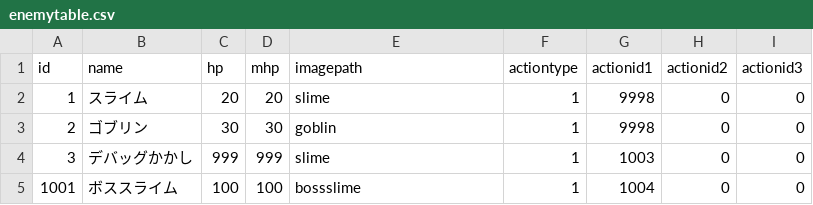
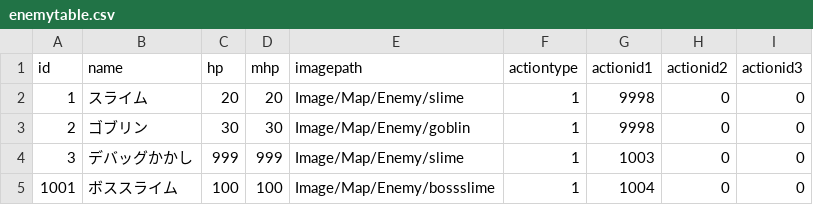
Before and after one commit to yamashita8655/STSLike, a CSV file: Assets/Resources/Csv/enemytable.csv, drawn as a sheet.

```diff
--- a/Assets/Resources/Csv/enemytable.csv
+++ b/Assets/Resources/Csv/enemytable.csv
@@ -1,5 +1,5 @@
 id,name,hp,mhp,imagepath,actiontype,actionid1,actionid2,actionid3
-1,スライム,20,20,slime,1,9998,0,0
-2,ゴブリン,30,30,goblin,1,9998,0,0
-3,デバッグかかし,999,999,slime,1,1003,0,0
-1001,ボススライム,100,100,bossslime,1,1004,0,0
+1,スライム,20,20,Image/Map/Enemy/slime,1,9998,0,0
+2,ゴブリン,30,30,Image/Map/Enemy/goblin,1,9998,0,0
+3,デバッグかかし,999,999,Image/Map/Enemy/slime,1,1003,0,0
+1001,ボススライム,100,100,Image/Map/Enemy/bossslime,1,1004,0,0
```
Also changed, not shown: Assets/Resources/Csv/actiontable.csv, Assets/Resources/Csv/artifacttable.csv, 15 other files.
